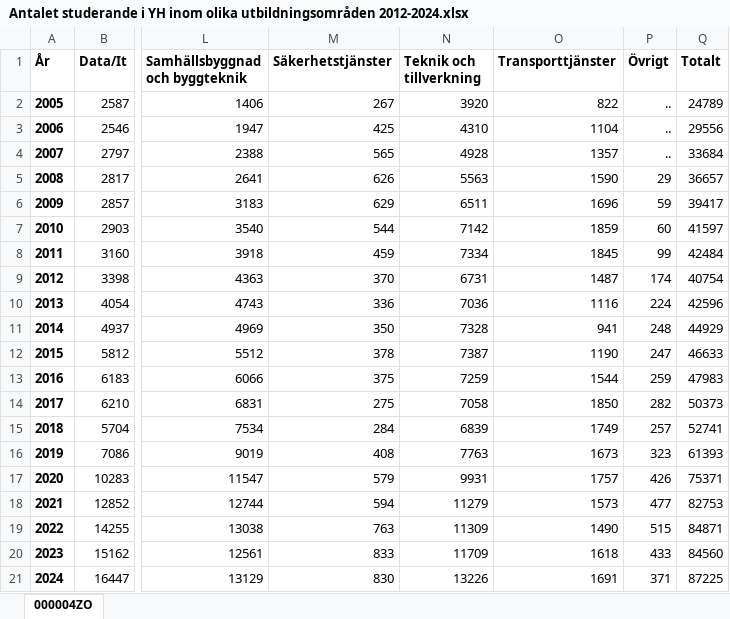
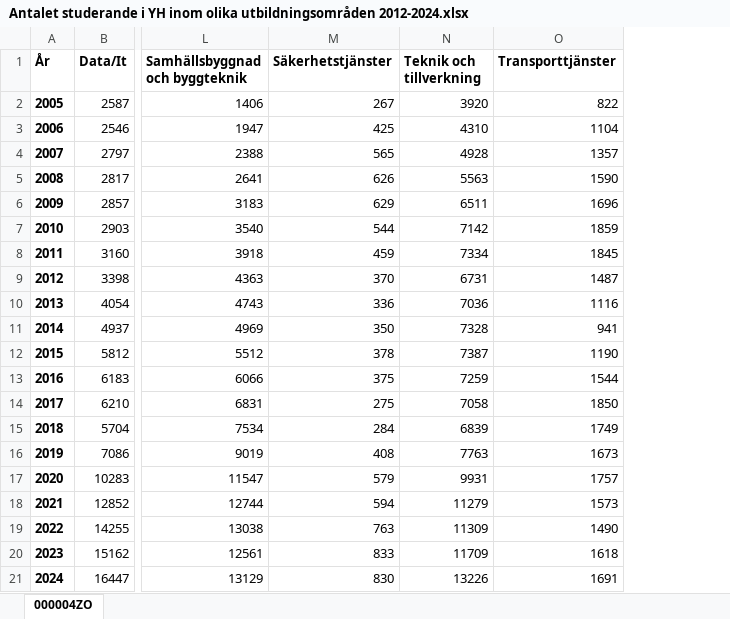
Before and after one commit to Ferothanes/Datavisualisering_Gruppprojekt_Grupp10, an Excel workbook: data/Antalet studerande i YH inom olika utbildningsområden 2012-2024.xlsx, sheet 000004ZO, drawn as a sheet; only a part is shown, gaps mark what is left out; values as stored, in another font and other column widths than the file's, no borders; the diff names each change by its address in the sheet, - before the commit and + after, or states it on an @@ line.

```diff
--- a/data/Antalet studerande i YH inom olika utbildningsområden 2012-2024.xlsx (sheet 000004ZO)
+++ b/data/Antalet studerande i YH inom olika utbildningsområden 2012-2024.xlsx (sheet 000004ZO)
-column P (Övrigt), rows 2-21: .. | .. | .. | 29 | 59 | 60 | 99 | 174 | 224 | 248 | 247 | 259 | 282 | 257 | 323 | 426 | 477 | 515 | 433 | 371
-column Q (Totalt), rows 2-21: 24789 | 29556 | 33684 | 36657 | 39417 | 41597 | 42484 | 40754 | 42596 | 44929 | 46633 | 47983 | 50373 | 52741 | 61393 | 75371 | 82753 | 84871 | 84560 | 87225
```
Also changed, not shown: 12 other files.
